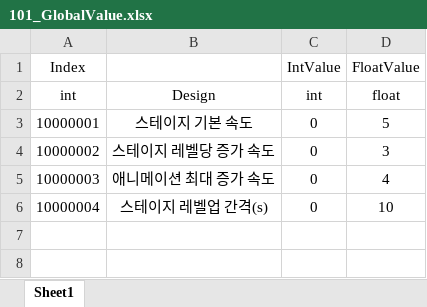
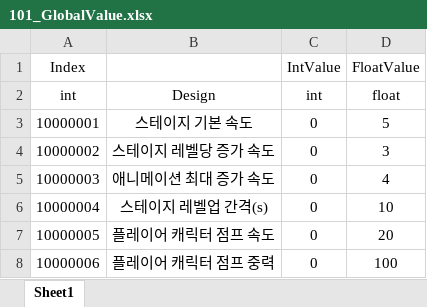
Before and after one commit to olzL/ProjectCasual, an Excel workbook: TableOrigin/101_GlobalValue.xlsx, sheet Sheet1, drawn as a sheet; values as stored, in another font and other column widths than the file's, no borders; the diff names each change by its address in the sheet, - before the commit and + after, or states it on an @@ line.

```diff
--- a/TableOrigin/101_GlobalValue.xlsx (sheet Sheet1)
+++ b/TableOrigin/101_GlobalValue.xlsx (sheet Sheet1)
+row 7: 10000005 | 플레이어 캐릭터 점프 속도 | 0 | 20
+row 8: 10000006 | 플레이어 캐릭터 점프 중력 | 0 | 100
```
Also changed, not shown: TableOrigin/910_Text.xlsx, 23 other files.
